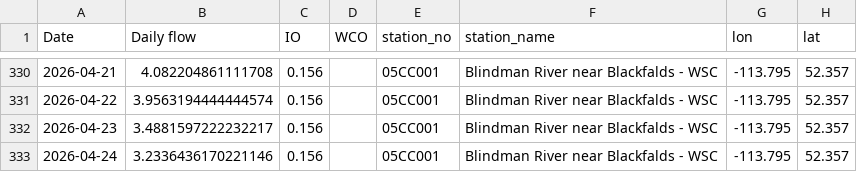
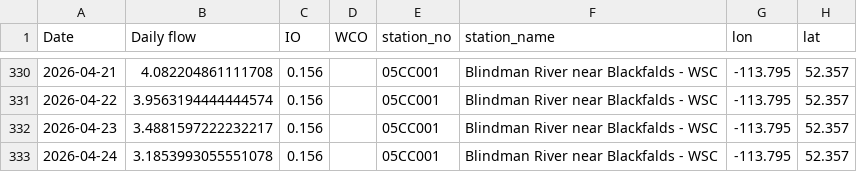
Before and after one commit to Lynzerne/flow-threshold-updater, a CSV file: data/pbi_flow_thresholds_05CC_plus_05CB007.csv, drawn as a sheet; only a part is shown, gaps mark what is left out; the diff covers the shown part only; the diff names each change by its address in the sheet, - before the commit and + after, or states it on an @@ line.

```diff
--- a/data/pbi_flow_thresholds_05CC_plus_05CB007.csv
+++ b/data/pbi_flow_thresholds_05CC_plus_05CB007.csv
-B333 (Daily flow): 3.2336436170221146
+B333 (Daily flow): 3.1853993055551078
```
Also changed, not shown: 6 added rows and 3 edited cells elsewhere in this file, 2 other files.
